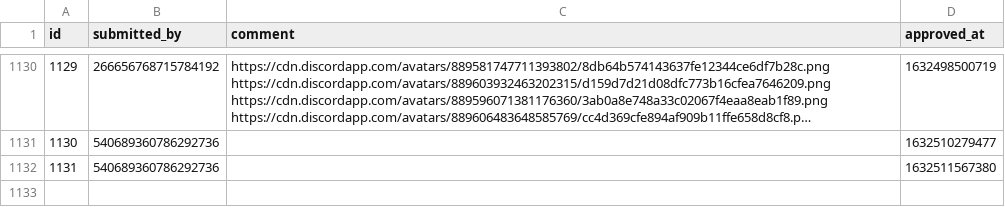
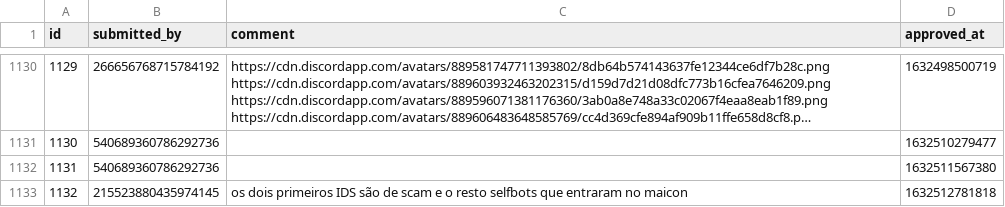
Before and after one commit to LorittaBot/FloppaPowerData, a CSV file: multi_entries_metadata.csv, drawn as a sheet; only a part is shown, gaps mark what is left out; long unchanged cells end in …; the diff names each change by its address in the sheet, - before the commit and + after, or states it on an @@ line.

```diff
--- a/multi_entries_metadata.csv
+++ b/multi_entries_metadata.csv
+row 1133: 1132 | 215523880435974145 | os dois primeiros IDS são de scam e o resto selfbots que entraram no maicon | 1632512781818
```
Also changed, not shown: blocked_users.csv, users_approvals.csv, 1 other file.
